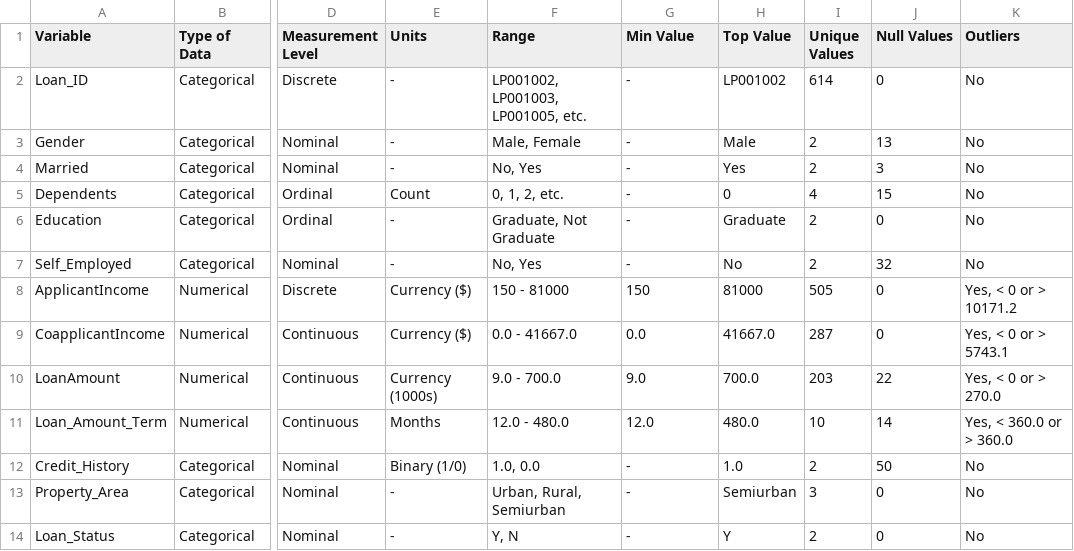
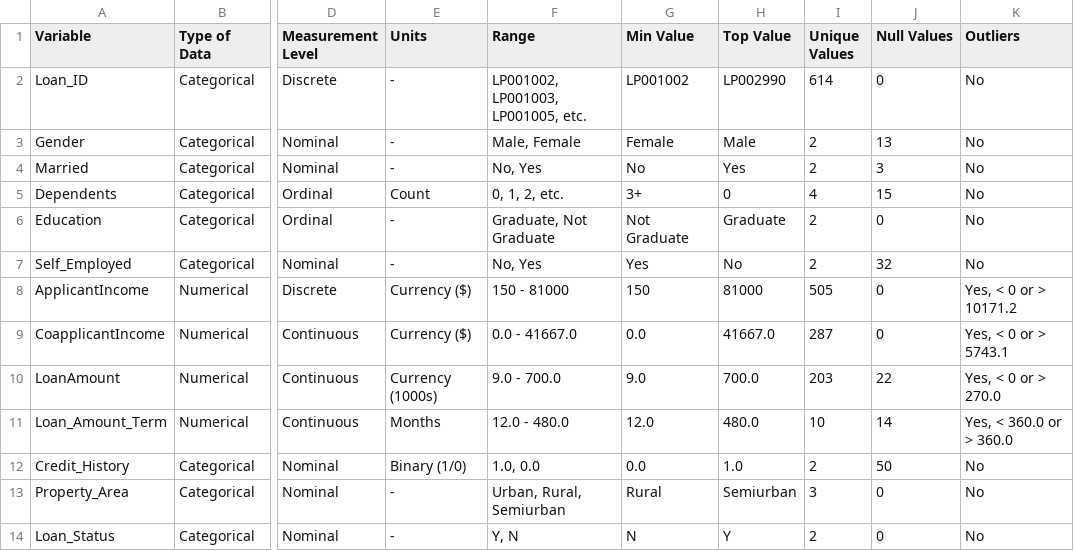
Before and after one commit to cavinraj/Data-Science-Assignment, a CSV file: table1.csv, drawn as a sheet; only a part is shown, gaps mark what is left out; the diff names each change by its address in the sheet, - before the commit and + after, or states it on an @@ line.

Commit message:
Edited some changes

```diff
--- a/table1.csv
+++ b/table1.csv
-G2 (Min Value): -
+G2 (Min Value): LP001002
-H2 (Top Value): LP001002
+H2 (Top Value): LP002990
-G3 (Min Value): -
+G3 (Min Value): Female
-G4 (Min Value): -
+G4 (Min Value): No
-G5 (Min Value): -
+G5 (Min Value): 3+
-G6 (Min Value): -
+G6 (Min Value): Not Graduate
-G7 (Min Value): -
+G7 (Min Value): Yes
-G12 (Min Value): -
+G12 (Min Value): 0.0
-G13 (Min Value): -
+G13 (Min Value): Rural
-G14 (Min Value): -
+G14 (Min Value): N
```
